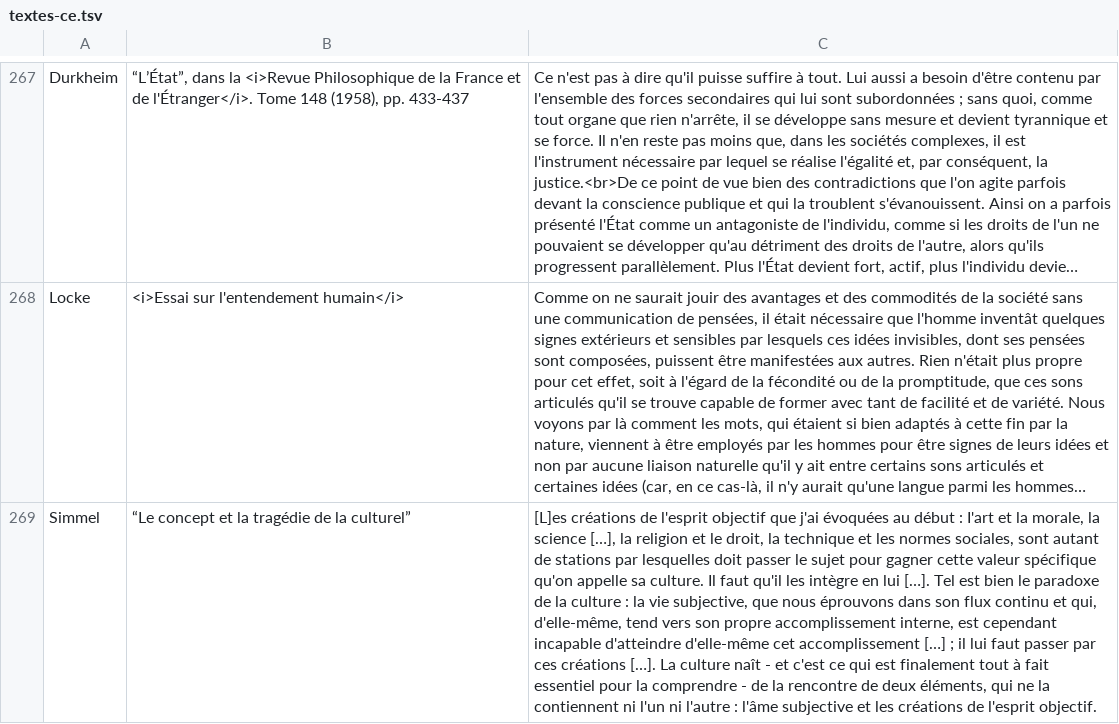
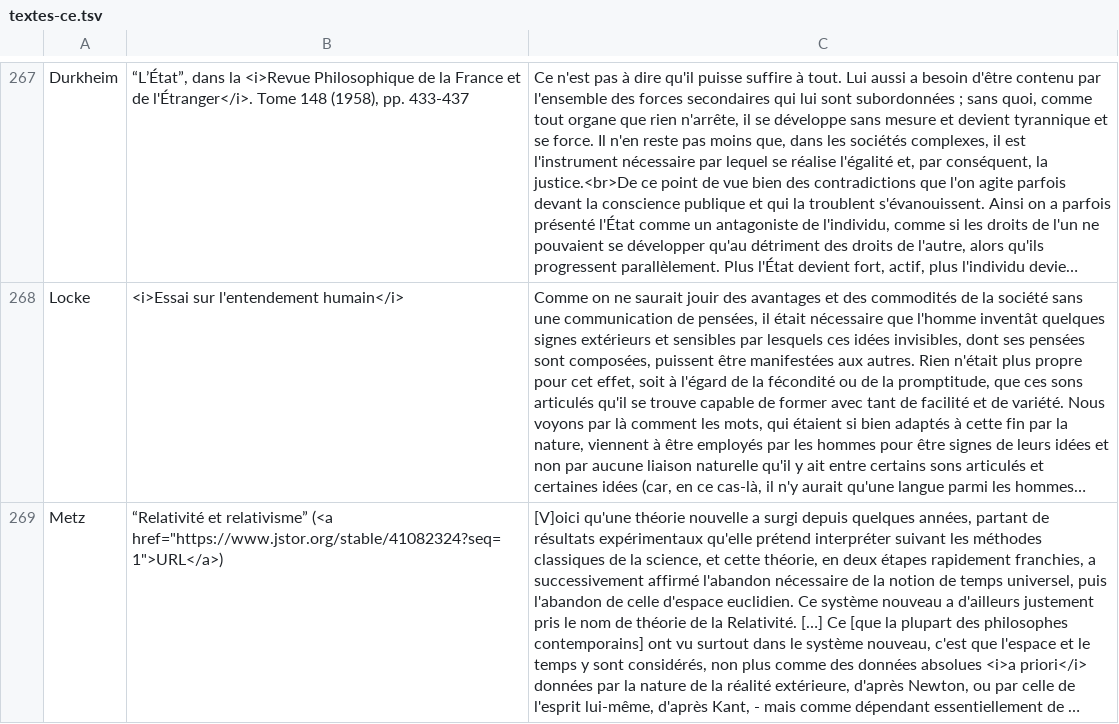
Before and after one commit to eyssette/textes-philo, a TSV file: data/textes-ce.tsv, drawn as a sheet; only a part is shown, gaps mark what is left out; the shorter side is filled out with more unchanged rows; long unchanged cells end in …; the diff covers the shown part only; the diff names each change by its address in the sheet, - before the commit and + after, or states it on an @@ line.

Commit message:
Update textes-ce.tsv

```diff
--- a/data/textes-ce.tsv
+++ b/data/textes-ce.tsv
-row 269: Simmel | “Le concept et la tragédie de la culturel” | [L]es créations de l'esprit objectif que j'ai évoquées au début : I'art et la morale, la science […], la religion et le droit, la technique et les normes sociales, sont autant de stations par lesquelles doit passer le sujet pour gagner cette valeur spécifique qu'on appelle sa culture. Il faut qu'il les intègre en lui […]. Tel est bien le paradoxe de la culture : la vie subjective, que nous éprouvons dans son flux continu et qui, d'elle-même, tend vers son propre accomplissement interne, est cependant incapable d'atteindre d'elle-même cet accomplissement […] ; il lui faut passer par ces créations […]. La culture naît - et c'est ce qui est finalement tout à fait essentiel pour la comprendre - de la rencontre de deux éléments, qui ne la contiennent ni l'un ni l'autre : l'âme subjective et les créations de l'esprit objectif.
```
Also changed, not shown: 1 removed row elsewhere in this file.
